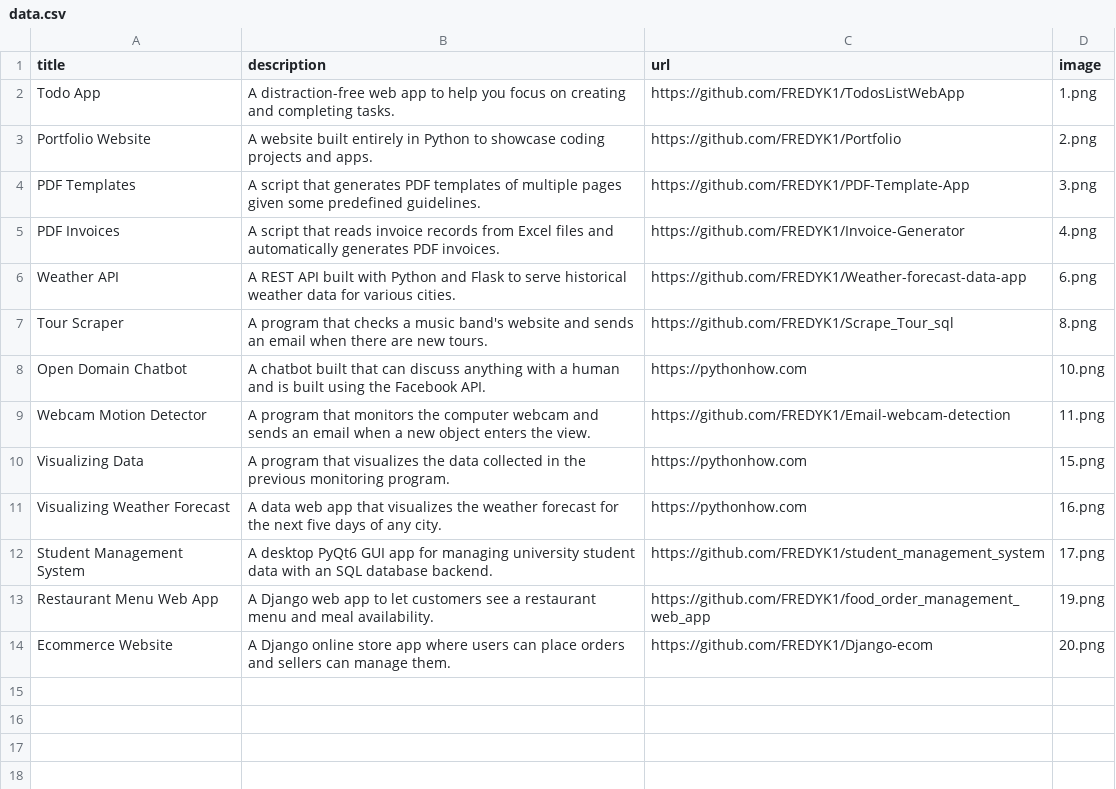
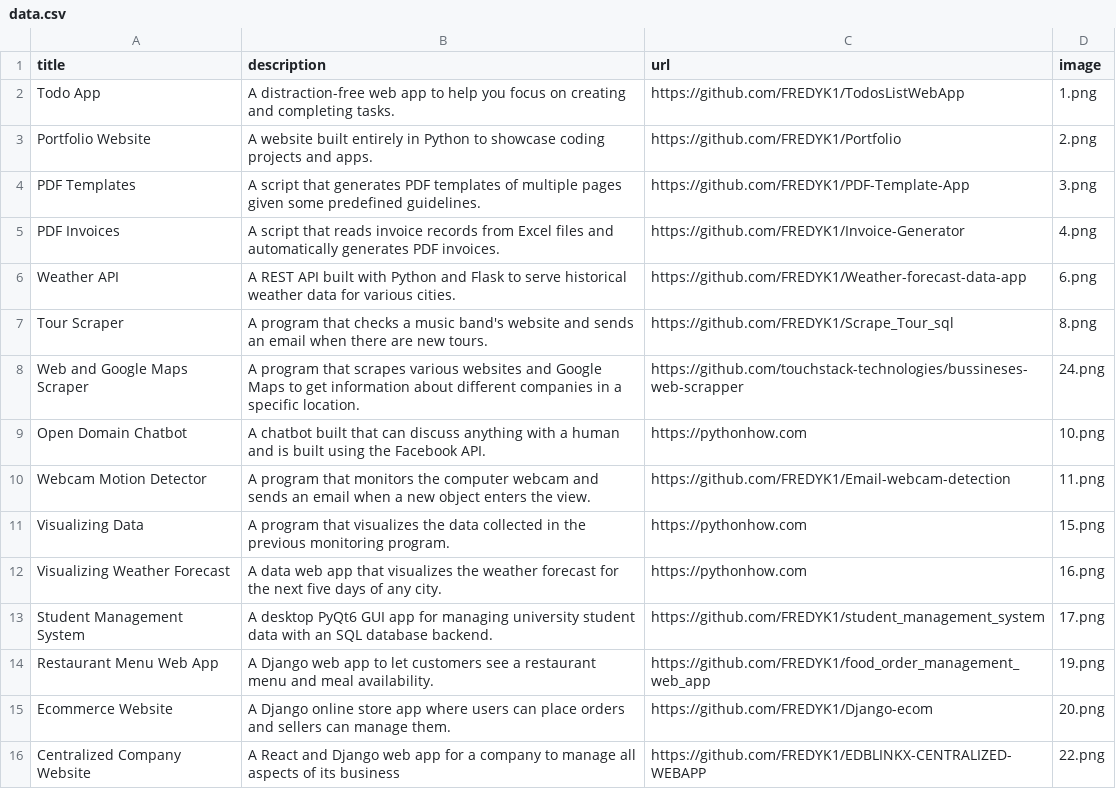
Before and after one commit to FREDYK1/Portfolio, a CSV file: data.csv, drawn as a sheet.

```diff
--- a/data.csv
+++ b/data.csv
@@ -7,2 +7,3 @@ Weather API;A REST API built with Python and Flask to serve historical weather d
 Tour Scraper;A program that checks a music band's website and sends an email when there are new tours.;https://github.com/FREDYK1/Scrape_Tour_sql;8.png
+Web and Google Maps Scraper;A program that scrapes various websites and Google Maps to get information about different companies in a specific location.;https://github.com/touchstack-technologies/bussineses-web-scrapper;24.png
 Open Domain Chatbot;A chatbot built that can discuss anything with a human and is built using the Facebook API.;https://pythonhow.com;10.png
@@ -14 +15,2 @@ Restaurant Menu Web App;A Django web app to let customers see a restaurant menu
 Ecommerce Website;A Django online store app where users can place orders and sellers can manage them.;https://github.com/FREDYK1/Django-ecom;20.png
+Centralized Company Website;A React and Django web app for a company to manage all aspects of its business; https://github.com/FREDYK1/EDBLINKX-CENTRALIZED-WEBAPP;22.png
```
Also changed, not shown: 3 other files.
